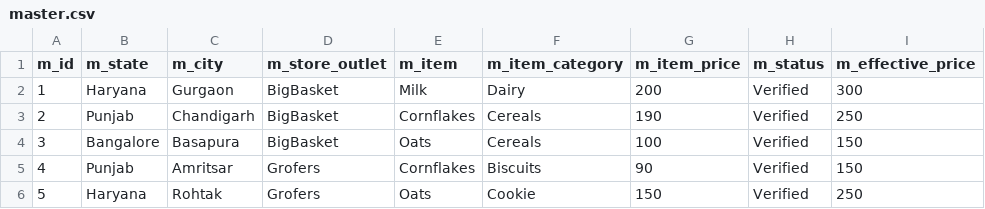
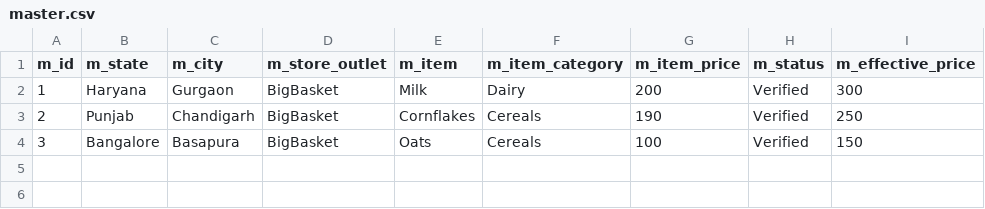
Before and after one commit to sushmashivakumar/Datalabs_demo_poc_repo, a CSV file: db/master.csv, drawn as a sheet.

```diff
--- a/db/master.csv
+++ b/db/master.csv
@@ -4,3 +4 @@ m_id,m_state,m_city,m_store_outlet,m_item,m_item_category,m_item_price,m_status,
 3,Bangalore,Basapura,BigBasket,Oats,Cereals,100,Verified,150
-4,Punjab,Amritsar,Grofers,Cornflakes,Biscuits,90,Verified,150
-5,Haryana,Rohtak,Grofers,Oats,Cookie,150,Verified,250
```
Also changed, not shown: 2 other files.
